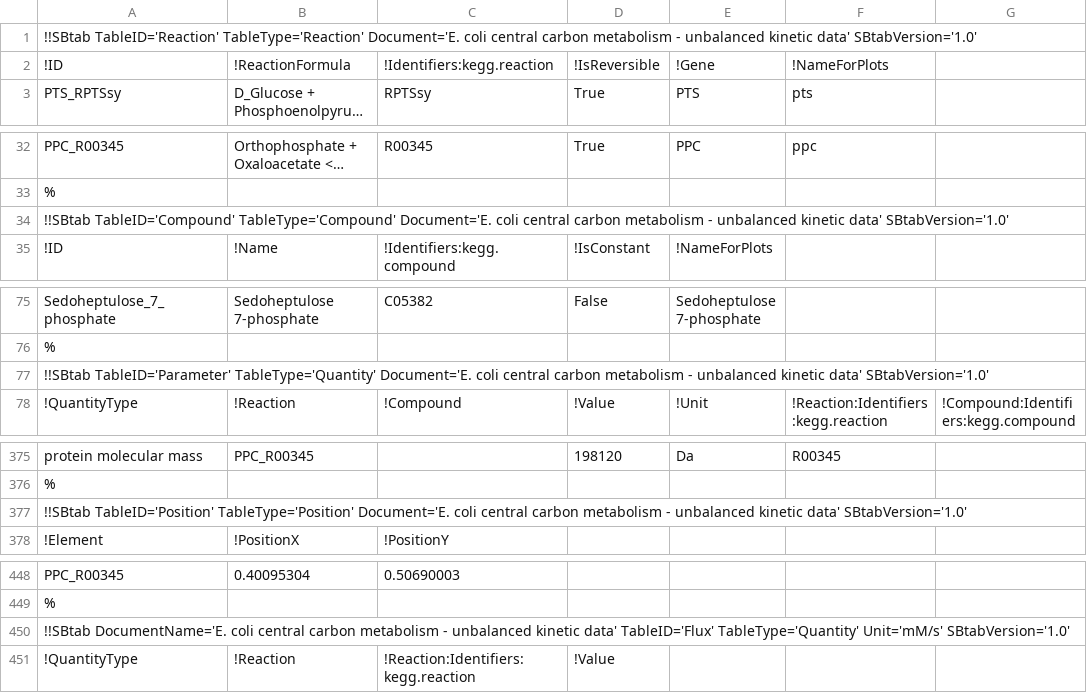
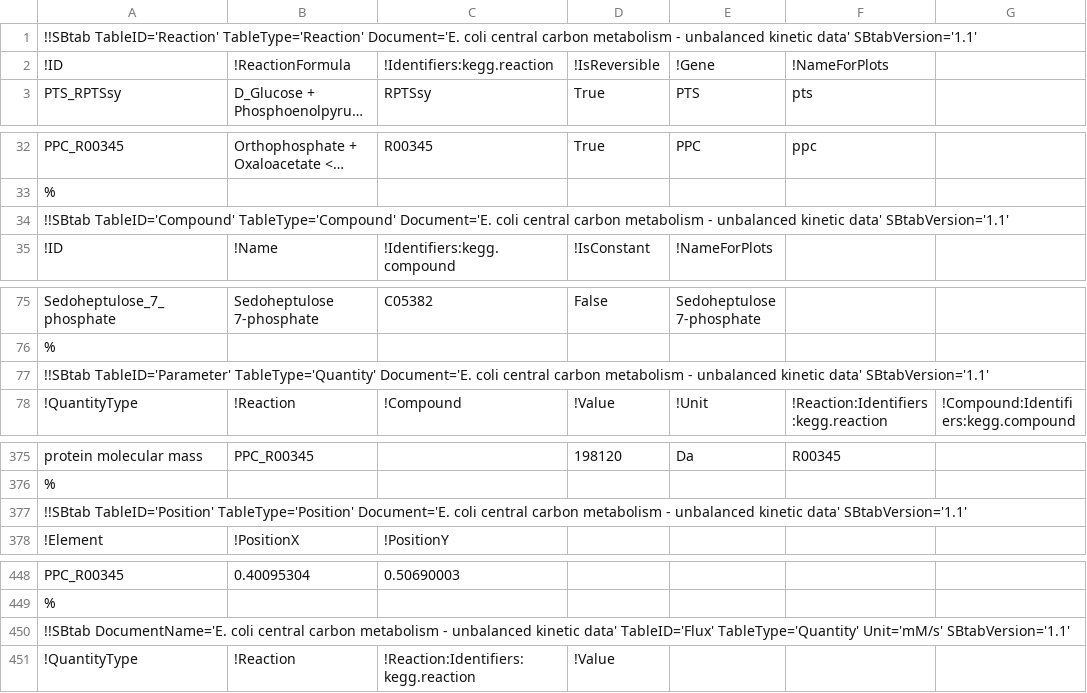
Before and after one commit to liebermeister/parameter-balancing-matlab, a TSV file: resources/models/escherichia-coli_noor_2016/escherichia-coli_noor_2016.tsv, drawn as a sheet; only a part is shown, gaps mark what is left out; long unchanged cells end in …; the diff covers the shown part only; the diff names each change by its address in the sheet, - before the commit and + after, or states it on an @@ line.

```diff
--- a/resources/models/escherichia-coli_noor_2016/escherichia-coli_noor_2016.tsv
+++ b/resources/models/escherichia-coli_noor_2016/escherichia-coli_noor_2016.tsv
-A1: …kinetic data' SBtabVersion='1.0'
+A1: …kinetic data' SBtabVersion='1.1'
-A34: …kinetic data' SBtabVersion='1.0'
+A34: …kinetic data' SBtabVersion='1.1'
-A77: …kinetic data' SBtabVersion='1.0'
+A77: …kinetic data' SBtabVersion='1.1'
-A377: …kinetic data' SBtabVersion='1.0'
+A377: …kinetic data' SBtabVersion='1.1'
-A450: …TableType='Quantity' Unit='mM/s' SBtabVersion='1.0'
+A450: …TableType='Quantity' Unit='mM/s' SBtabVersion='1.1'
```
Also changed, not shown: 3 edited cells elsewhere in this file, resources/models/escherichia-coli_iCH360/escherichia-coli_iCH360_data.tsv, resources/models/escherichia-coli_iCH360/escherichia-coli_iCH360_result.tsv, 2 other files.
